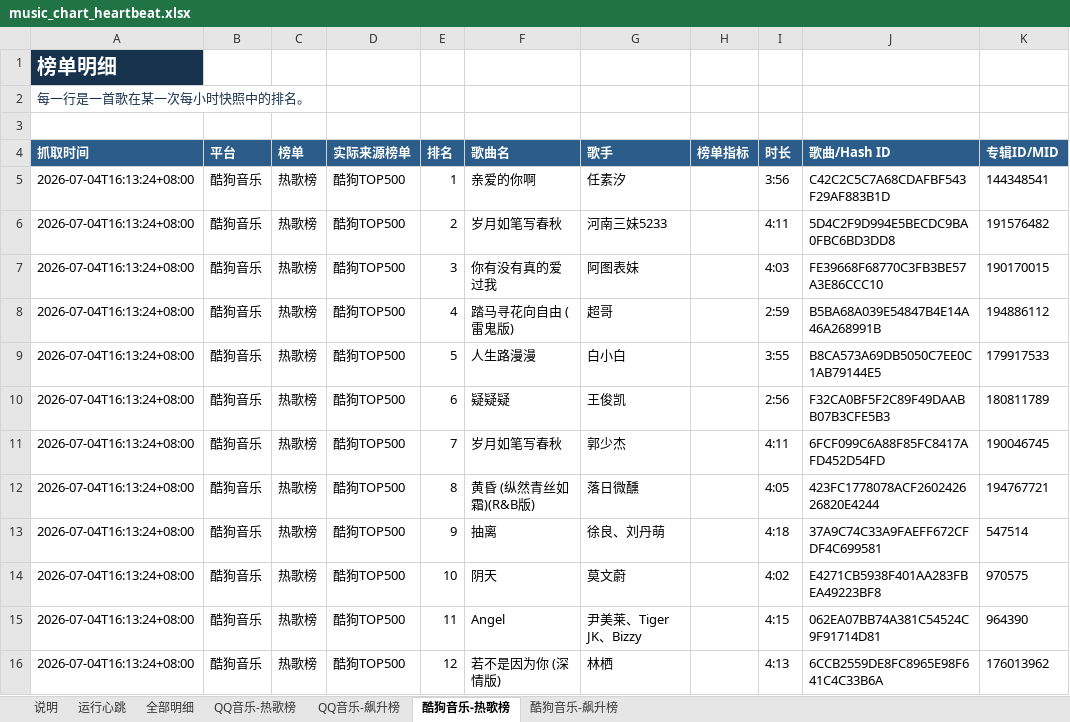
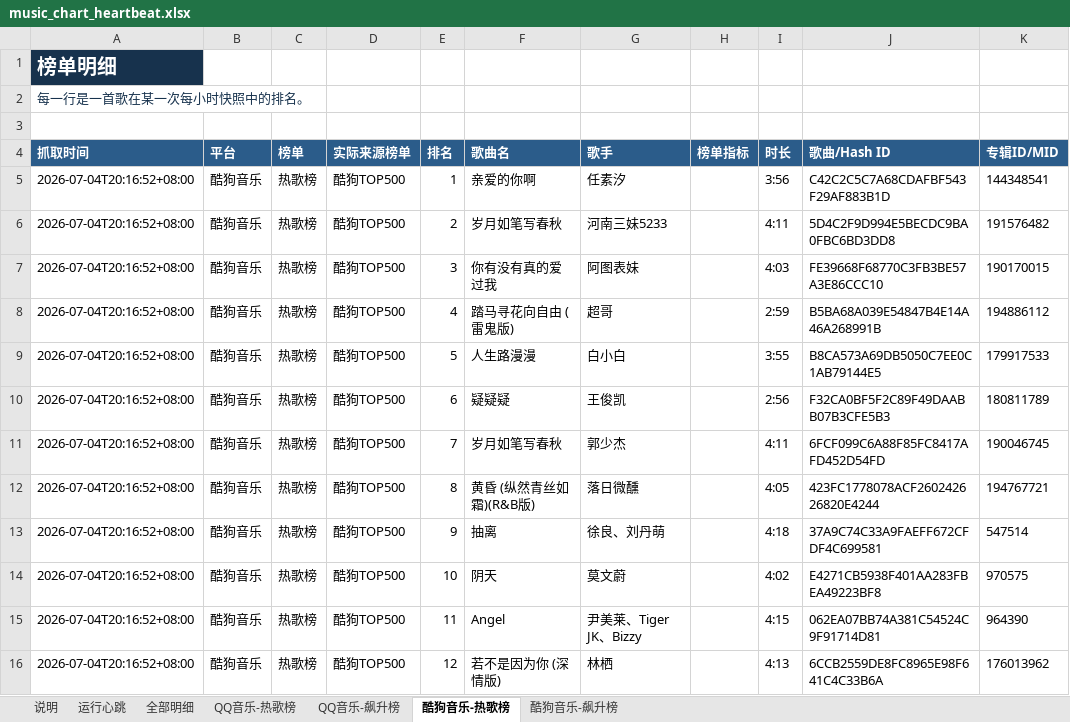
Before and after one commit to ybq-music/music-chart-heartbeat, an Excel workbook: outputs/music_chart_heartbeat.xlsx, sheet 酷狗音乐-热歌榜, drawn as a sheet; only a part is shown; values as stored, in another font and other column widths than the file's, no borders; the diff covers the shown part only; the diff names each change by its address in the sheet, - before the commit and + after, or states it on an @@ line.

```diff
--- a/outputs/music_chart_heartbeat.xlsx (sheet 酷狗音乐-热歌榜)
+++ b/outputs/music_chart_heartbeat.xlsx (sheet 酷狗音乐-热歌榜)
-A5:A16 (抓取时间): 2026-07-04T16:13:24+08:00
+A5:A16 (抓取时间): 2026-07-04T20:16:52+08:00
```
Also changed, not shown: 488 edited cells elsewhere in this sheet, sheet 全部明细, sheet 酷狗音乐-飙升榜, sheet 运行心跳, sheet QQ音乐-热歌榜, sheet QQ音乐-飙升榜, sheet 说明, 2 other files.
